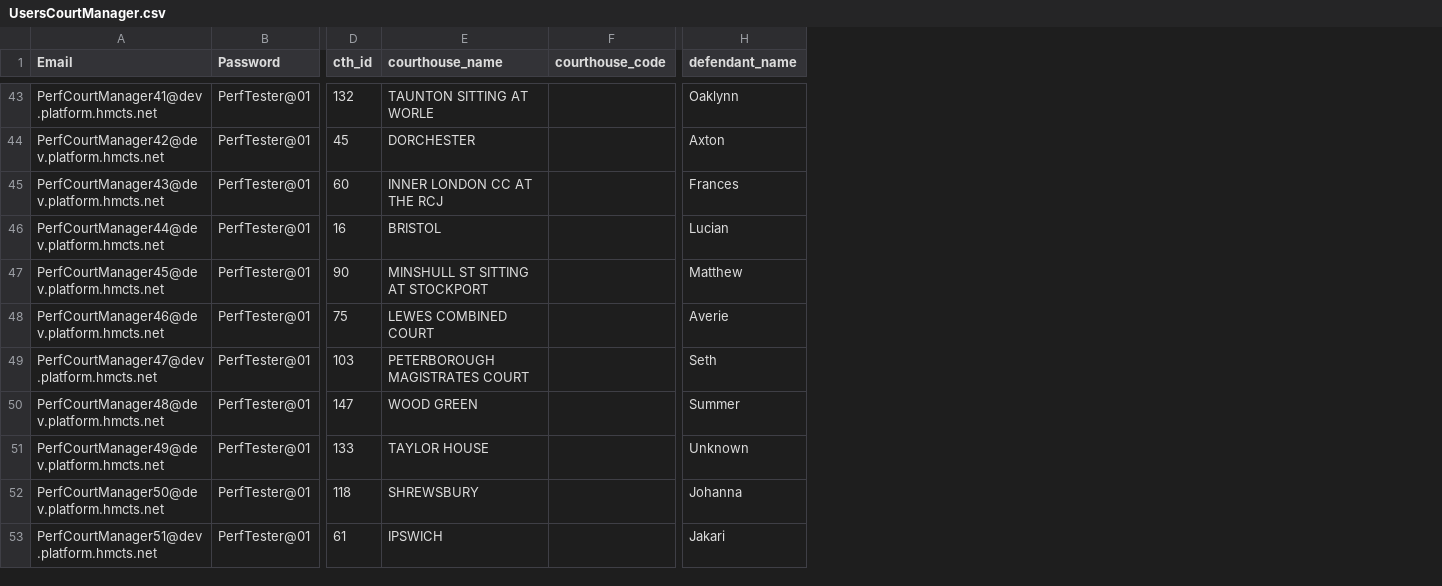
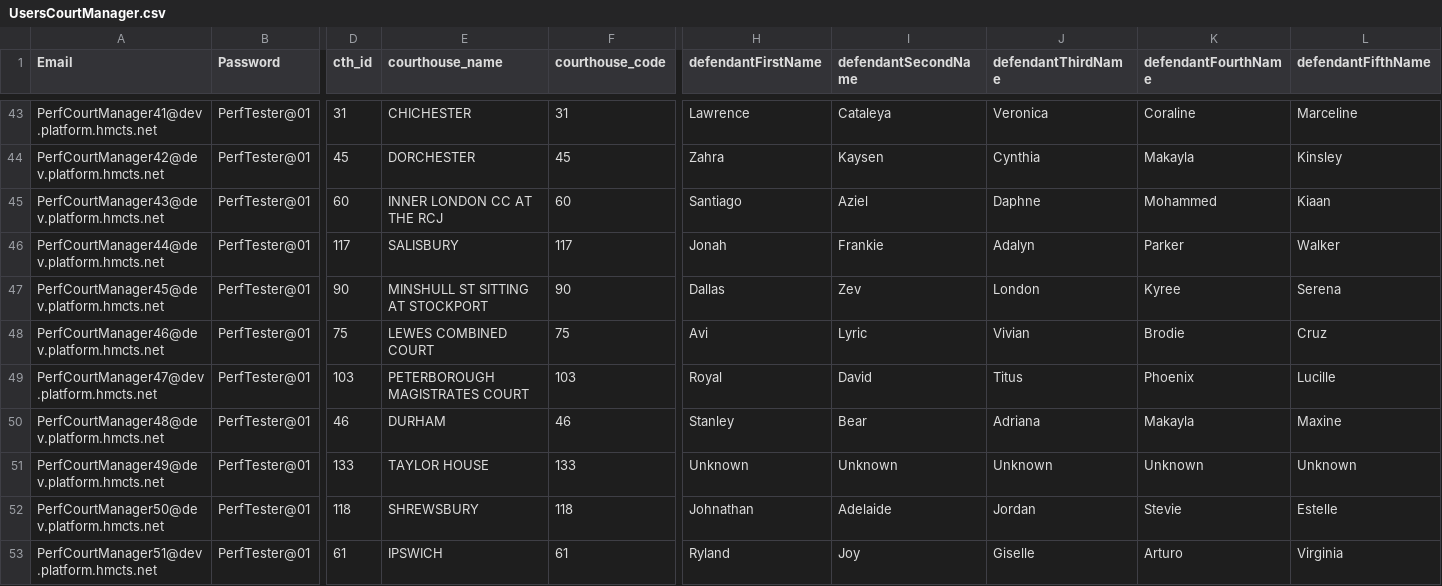
Before and after one commit to hmcts/darts-performance, a CSV file: src/gatling/resources/UsersCourtManager.csv, drawn as a sheet; only a part is shown, gaps mark what is left out; removed rows and columns are numbered as before the commit, all else as after; the diff covers the shown part only; the diff names each change by its address in the sheet, - before the commit and + after, or states it on an @@ line.

```diff
--- a/src/gatling/resources/UsersCourtManager.csv
+++ b/src/gatling/resources/UsersCourtManager.csv
-column H (defendant_name), rows 43-53: Oaklynn | Axton | Frances | Lucian | Matthew | Averie | Seth | Summer | Unknown | Johanna | Jakari
+column H (defendantFirstName), rows 43-53: Lawrence | Zahra | Santiago | Jonah | Dallas | Avi | Royal | Stanley | Unknown | Johnathan | Ryland
+column I (defendantSecondName), rows 43-53: Cataleya | Kaysen | Aziel | Frankie | Zev | Lyric | David | Bear | Unknown | Adelaide | Joy
+column J (defendantThirdName), rows 43-53: Veronica | Cynthia | Daphne | Adalyn | London | Vivian | Titus | Adriana | Unknown | Jordan | Giselle
+column K (defendantFourthName), rows 43-53: Coraline | Makayla | Mohammed | Parker | Kyree | Brodie | Phoenix | Makayla | Unknown | Stevie | Arturo
+column L (defendantFifthName), rows 43-53: Marceline | Kinsley | Kiaan | Walker | Serena | Cruz | Lucille | Maxine | Unknown | Estelle | Virginia
-D43 (cth_id): 132
+D43 (cth_id): 31
-E43 (courthouse_name): TAUNTON SITTING AT WORLE
+E43 (courthouse_name): CHICHESTER
-F43 (courthouse_code): (empty)
+F43 (courthouse_code): 31
-F44 (courthouse_code): (empty)
+F44 (courthouse_code): 45
-F45 (courthouse_code): (empty)
+F45 (courthouse_code): 60
-D46 (cth_id): 16
+D46 (cth_id): 117
-E46 (courthouse_name): BRISTOL
+E46 (courthouse_name): SALISBURY
-F46 (courthouse_code): (empty)
+F46 (courthouse_code): 117
-F47 (courthouse_code): (empty)
+F47 (courthouse_code): 90
-F48 (courthouse_code): (empty)
+F48 (courthouse_code): 75
-F49 (courthouse_code): (empty)
+F49 (courthouse_code): 103
-D50 (cth_id): 147
+D50 (cth_id): 46
-E50 (courthouse_name): WOOD GREEN
+E50 (courthouse_name): DURHAM
-F50 (courthouse_code): (empty)
+F50 (courthouse_code): 46
-F51 (courthouse_code): (empty)
+F51 (courthouse_code): 133
-F52 (courthouse_code): (empty)
+F52 (courthouse_code): 118
-F53 (courthouse_code): (empty)
+F53 (courthouse_code): 61
```
Also changed, not shown: 125 edited cells elsewhere in this file, 12 other files.
